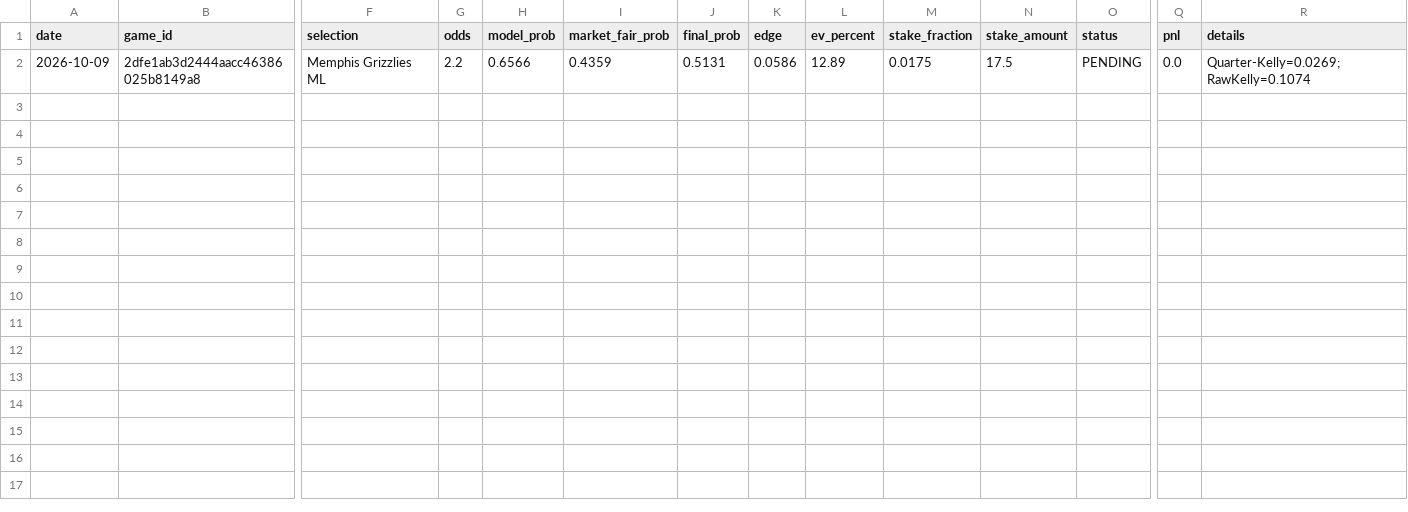
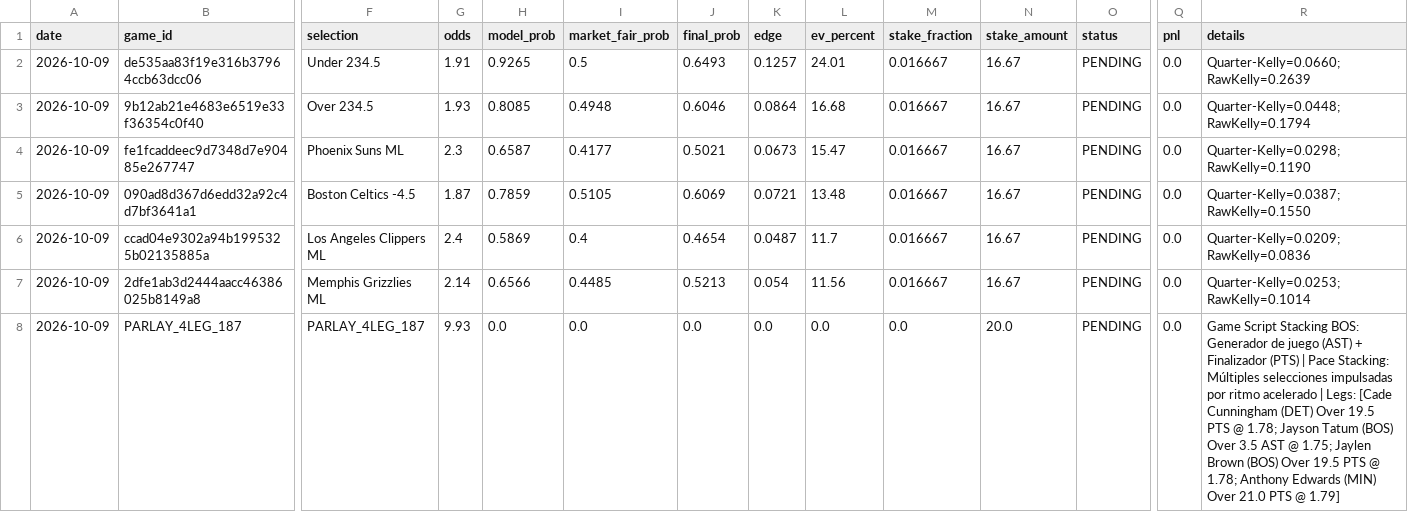
Before and after one commit to Nymos-byte/nba-quant-engine, a CSV file: data/history/picks_2026-10-09.csv, drawn as a sheet; only a part is shown, gaps mark what is left out; addresses are those after the commit; rows hold the shown columns only; the diff names each change by its address in the sheet, - before the commit and + after, or states it on an @@ line.

```diff
--- a/data/history/picks_2026-10-09.csv
+++ b/data/history/picks_2026-10-09.csv
+row 2: 2026-10-09 | de535aa83f19e316b37964ccb63dcc06 | Under 234.5 | 1.91 | 0.9265 | 0.5 | 0.6493 | 0.1257 | 24.01 | 0.016667 | 16.67 | PENDING | 0.0 | Quarter-Kelly=0.0660; RawKelly=0.2639
+row 3: 2026-10-09 | 9b12ab21e4683e6519e33f36354c0f40 | Over 234.5 | 1.93 | 0.8085 | 0.4948 | 0.6046 | 0.0864 | 16.68 | 0.016667 | 16.67 | PENDING | 0.0 | Quarter-Kelly=0.0448; RawKelly=0.1794
+row 4: 2026-10-09 | fe1fcaddeec9d7348d7e90485e267747 | Phoenix Suns ML | 2.3 | 0.6587 | 0.4177 | 0.5021 | 0.0673 | 15.47 | 0.016667 | 16.67 | PENDING | 0.0 | Quarter-Kelly=0.0298; RawKelly=0.1190
+row 5: 2026-10-09 | 090ad8d367d6edd32a92c4d7bf3641a1 | Boston Celtics -4.5 | 1.87 | 0.7859 | 0.5105 | 0.6069 | 0.0721 | 13.48 | 0.016667 | 16.67 | PENDING | 0.0 | Quarter-Kelly=0.0387; RawKelly=0.1550
+row 6: 2026-10-09 | ccad04e9302a94b1995325b02135885a | Los Angeles Clippers ML | 2.4 | 0.5869 | 0.4 | 0.4654 | 0.0487 | 11.7 | 0.016667 | 16.67 | PENDING | 0.0 | Quarter-Kelly=0.0209; RawKelly=0.0836
-G7 (odds): 2.2
+G7 (odds): 2.14
-I7 (market_fair_prob): 0.4359
+I7 (market_fair_prob): 0.4485
-J7 (final_prob): 0.5131
+J7 (final_prob): 0.5213
-K7 (edge): 0.0586
+K7 (edge): 0.054
-L7 (ev_percent): 12.89
+L7 (ev_percent): 11.56
-M7 (stake_fraction): 0.0175
+M7 (stake_fraction): 0.016667
-N7 (stake_amount): 17.5
+N7 (stake_amount): 16.67
-R7 (details): Quarter-Kelly=0.0269; RawKelly=0.1074
+R7 (details): Quarter-Kelly=0.0253; RawKelly=0.1014
+row 8: 2026-10-09 | PARLAY_4LEG_187 | PARLAY_4LEG_187 | 9.93 | 0.0 | 0.0 | 0.0 | 0.0 | 0.0 | 0.0 | 20.0 | PENDING | 0.0 | Game Script Stacking BOS: Generador de juego (AST) + Finalizador (PTS) | Pace Stacking: Múltiples selecciones impulsadas por ritmo acelerado | Legs: [Cade Cunningham (DET) Over 19.5 PTS @ 1.78; Jayson Tatum (BOS) Over 3.5 AST @ 1.75; Jaylen Brown (BOS) Over 19.5 PTS @ 1.78; Anthony Edwards (MIN) Over 21.0 PTS @ 1.79]
```
Also changed, not shown: data/history/preseason_apuestas.csv.
